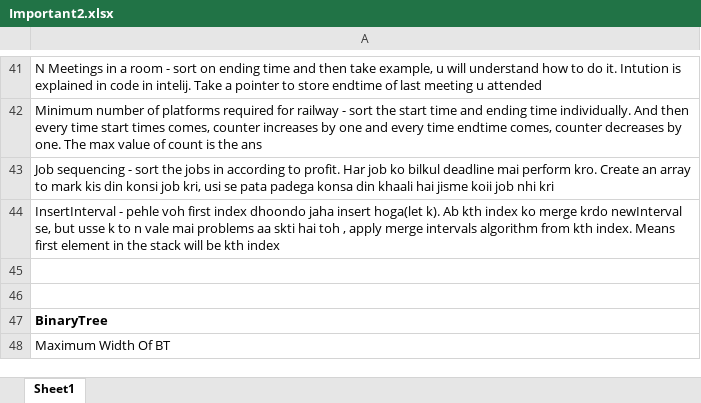
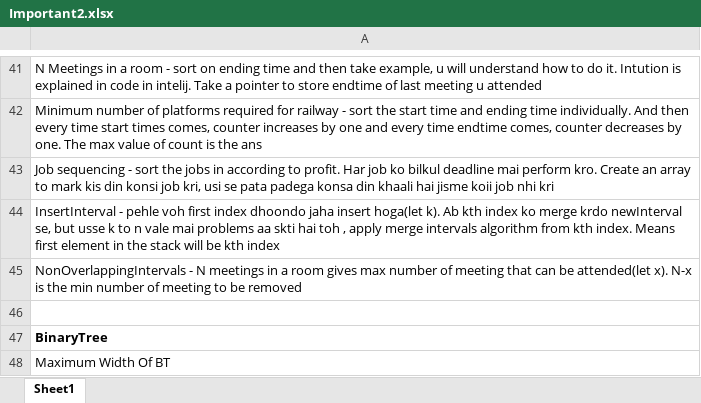
Before and after one commit to shrey-007/StriverA2Z, an Excel workbook: Important2.xlsx, sheet Sheet1, drawn as a sheet; only a part is shown, gaps mark what is left out; values as stored, in another font and other column widths than the file's, no borders; the diff names each change by its address in the sheet, - before the commit and + after, or states it on an @@ line.

Commit message:
insert interval

```diff
--- a/Important2.xlsx (sheet Sheet1)
+++ b/Important2.xlsx (sheet Sheet1)
-A45: (empty)
+A45: NonOverlappingIntervals - N meetings in a room gives max number of meeting that can be attended(let x). N-x is the min number of meeting to be removed
```
Also changed, not shown: 1 other file.
